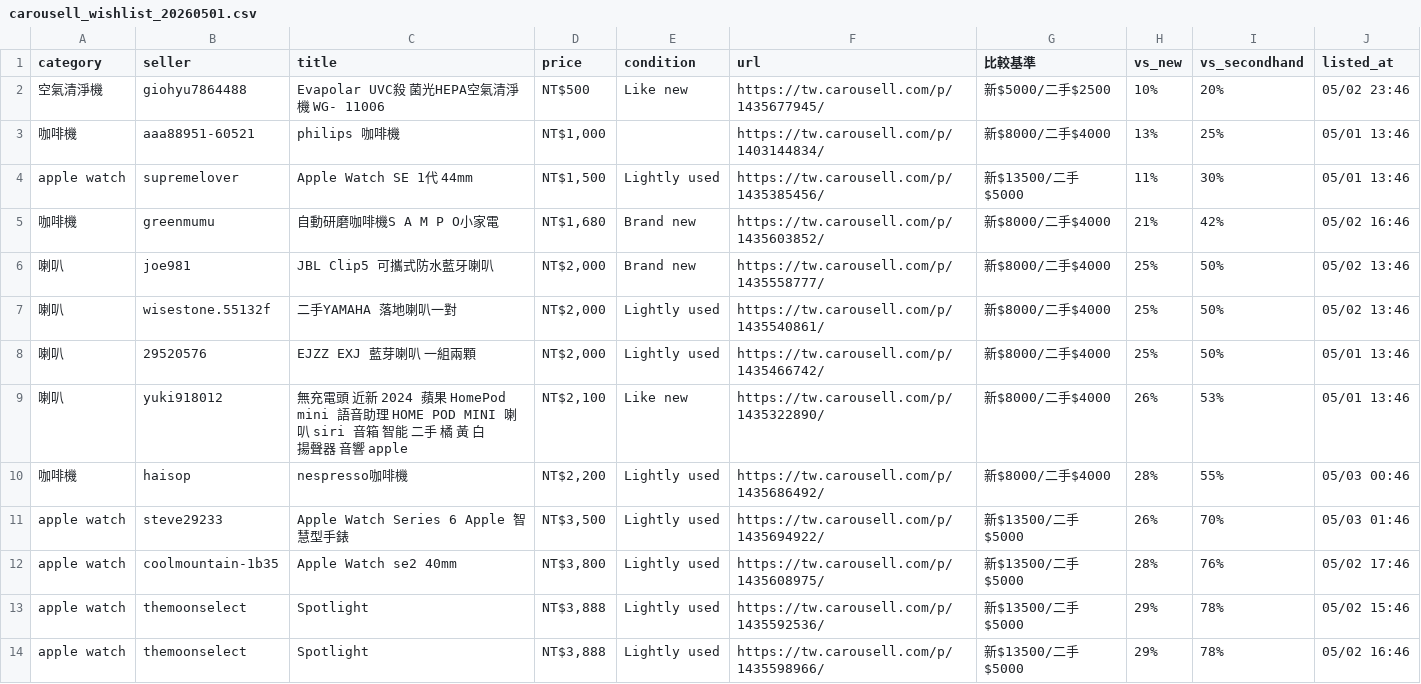
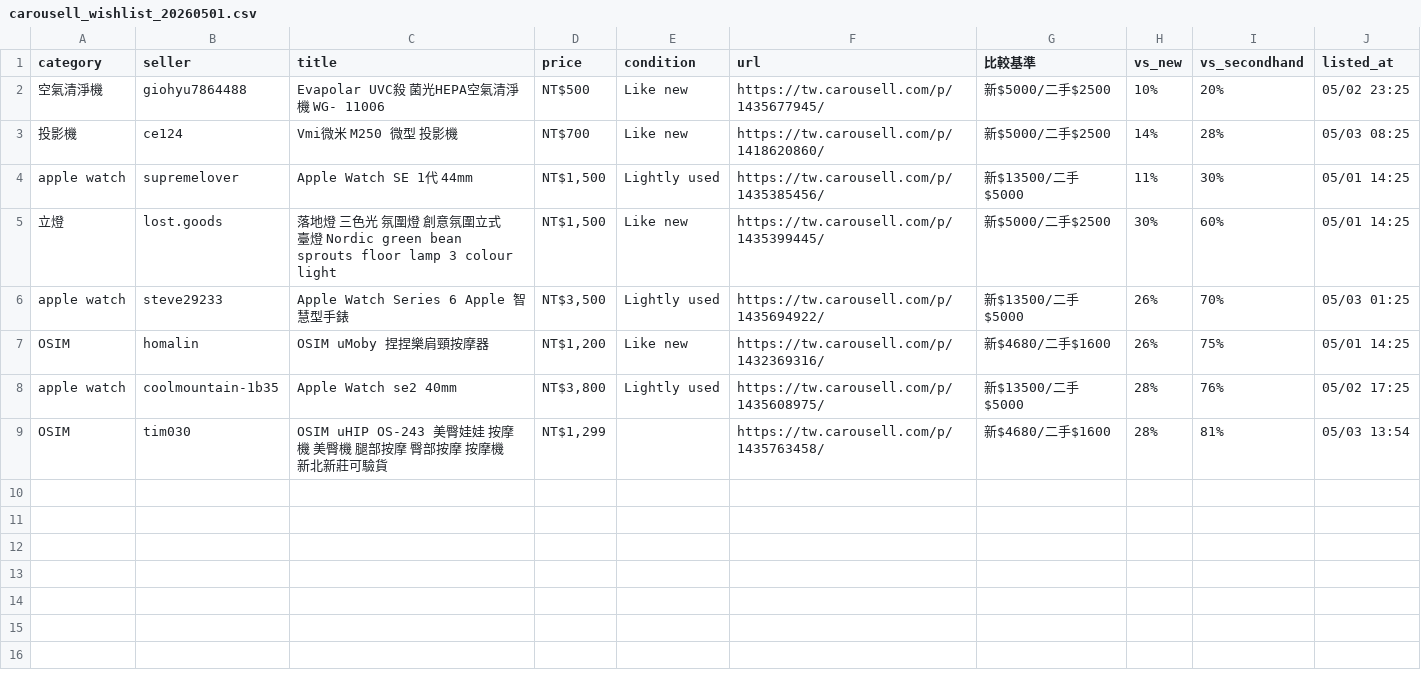
Before and after one commit to yangnim21029/cheap-product, a CSV file: carousell_wishlist_20260501.csv, drawn as a sheet.

```diff
--- a/carousell_wishlist_20260501.csv
+++ b/carousell_wishlist_20260501.csv
@@ -1,14 +1,9 @@
 category|seller|title|price|condition|url|比較基準|vs_new|vs_secondhand|listed_at
-空氣清淨機|giohyu7864488|Evapolar UVC殺 菌光HEPA空氣清淨機 WG- 11006|NT$500|Like new|https://tw.carousell.com/p/1435677945/|新$5000/二手$2500|10%|20%|05/02 23:46
-咖啡機|aaa88951-60521|philips 咖啡機|NT$1,000||https://tw.carousell.com/p/1403144834/|新$8000/二手$4000|13%|25%|05/01 13:46
-apple watch|supremelover|Apple Watch SE 1代 44mm|NT$1,500|Lightly used|https://tw.carousell.com/p/1435385456/|新$13500/二手$5000|11%|30%|05/01 13:46
-咖啡機|greenmumu|自動研磨咖啡機S A M P O小家電|NT$1,680|Brand new|https://tw.carousell.com/p/1435603852/|新$8000/二手$4000|21%|42%|05/02 16:46
-喇叭|joe981|JBL Clip5 可攜式防水藍牙喇叭|NT$2,000|Brand new|https://tw.carousell.com/p/1435558777/|新$8000/二手$4000|25%|50%|05/02 13:46
-喇叭|wisestone.55132f|二手YAMAHA 落地喇叭一對|NT$2,000|Lightly used|https://tw.carousell.com/p/1435540861/|新$8000/二手$4000|25%|50%|05/02 13:46
-喇叭|29520576|EJZZ EXJ 藍芽喇叭 一組兩顆|NT$2,000|Lightly used|https://tw.carousell.com/p/1435466742/|新$8000/二手$4000|25%|50%|05/01 13:46
-喇叭|yuki918012|無充電頭 近新 2024 蘋果 HomePod mini 語音助理 HOME POD MINI 喇叭 siri 音箱 智能 二手 橘 黃 白 揚聲器 音響 apple|NT$2,100|Like new|https://tw.carousell.com/p/1435322890/|新$8000/二手$4000|26%|53%|05/01 13:46
-咖啡機|haisop|nespresso咖啡機|NT$2,200|Lightly used|https://tw.carousell.com/p/1435686492/|新$8000/二手$4000|28%|55%|05/03 00:46
-apple watch|steve29233|Apple Watch Series 6 Apple 智慧型手錶|NT$3,500|Lightly used|https://tw.carousell.com/p/1435694922/|新$13500/二手$5000|26%|70%|05/03 01:46
-apple watch|coolmountain-1b35|Apple Watch se2 40mm|NT$3,800|Lightly used|https://tw.carousell.com/p/1435608975/|新$13500/二手$5000|28%|76%|05/02 17:46
-apple watch|themoonselect|Spotlight|NT$3,888|Lightly used|https://tw.carousell.com/p/1435592536/|新$13500/二手$5000|29%|78%|05/02 15:46
-apple watch|themoonselect|Spotlight|NT$3,888|Lightly used|https://tw.carousell.com/p/1435598966/|新$13500/二手$5000|29%|78%|05/02 16:46
+空氣清淨機|giohyu7864488|Evapolar UVC殺 菌光HEPA空氣清淨機 WG- 11006|NT$500|Like new|https://tw.carousell.com/p/1435677945/|新$5000/二手$2500|10%|20%|05/02 23:25
+投影機|ce124|Vmi微米 M250 微型 投影機|NT$700|Like new|https://tw.carousell.com/p/1418620860/|新$5000/二手$2500|14%|28%|05/03 08:25
+apple watch|supremelover|Apple Watch SE 1代 44mm|NT$1,500|Lightly used|https://tw.carousell.com/p/1435385456/|新$13500/二手$5000|11%|30%|05/01 14:25
+立燈|lost.goods|落地燈 三色光 氛圍燈 創意氛圍立式臺燈 Nordic green bean sprouts floor lamp 3 colour light|NT$1,500|Like new|https://tw.carousell.com/p/1435399445/|新$5000/二手$2500|30%|60%|05/01 14:25
+apple watch|steve29233|Apple Watch Series 6 Apple 智慧型手錶|NT$3,500|Lightly used|https://tw.carousell.com/p/1435694922/|新$13500/二手$5000|26%|70%|05/03 01:25
+OSIM|homalin|OSIM uMoby 捏捏樂肩頸按摩器|NT$1,200|Like new|https://tw.carousell.com/p/1432369316/|新$4680/二手$1600|26%|75%|05/01 14:25
+apple watch|coolmountain-1b35|Apple Watch se2 40mm|NT$3,800|Lightly used|https://tw.carousell.com/p/1435608975/|新$13500/二手$5000|28%|76%|05/02 17:25
+OSIM|tim030|OSIM uHIP OS-243 美臀娃娃 按摩機 美臀機 腿部按摩 臀部按摩 按摩機 新北新莊可驗貨|NT$1,299||https://tw.carousell.com/p/1435763458/|新$4680/二手$1600|28%|81%|05/03 13:54
```
Also changed, not shown: 4 other files.
